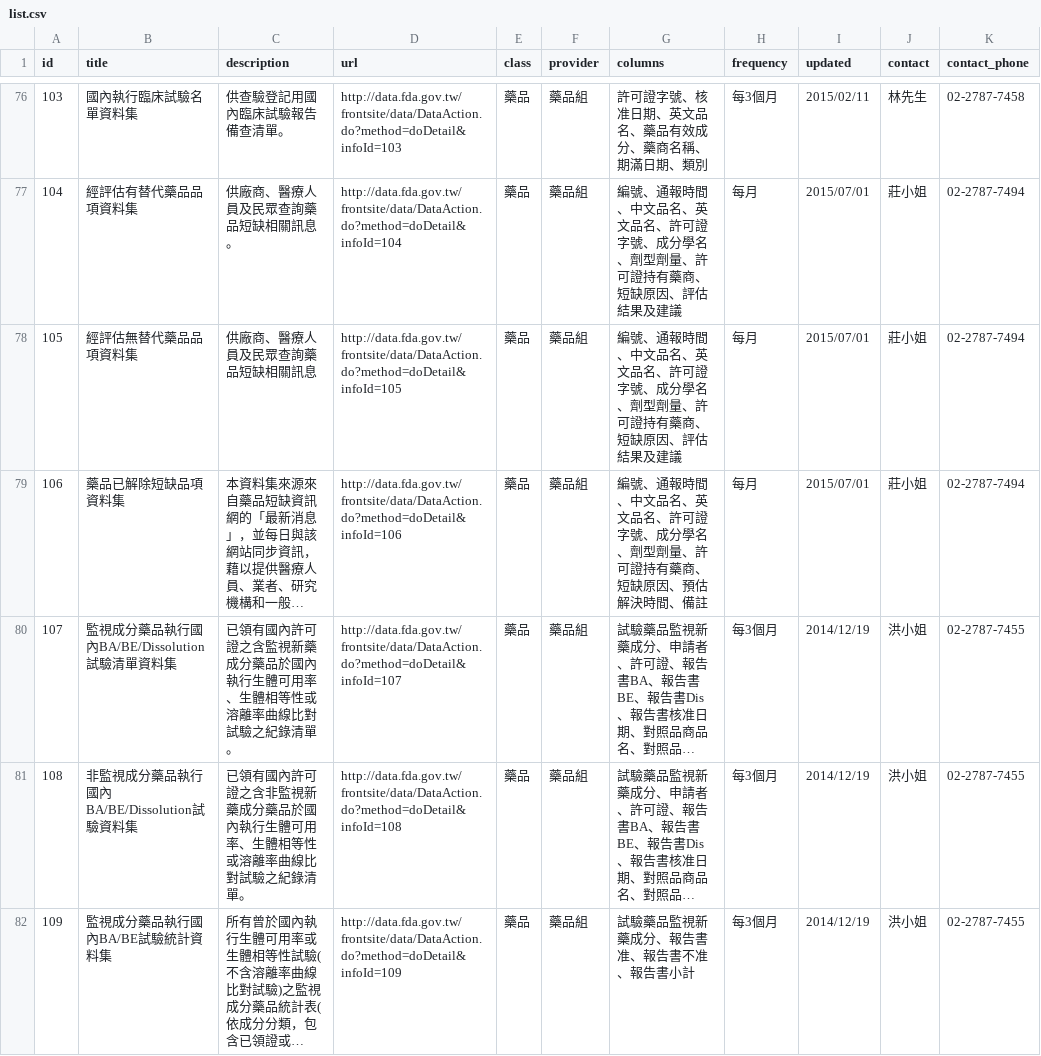
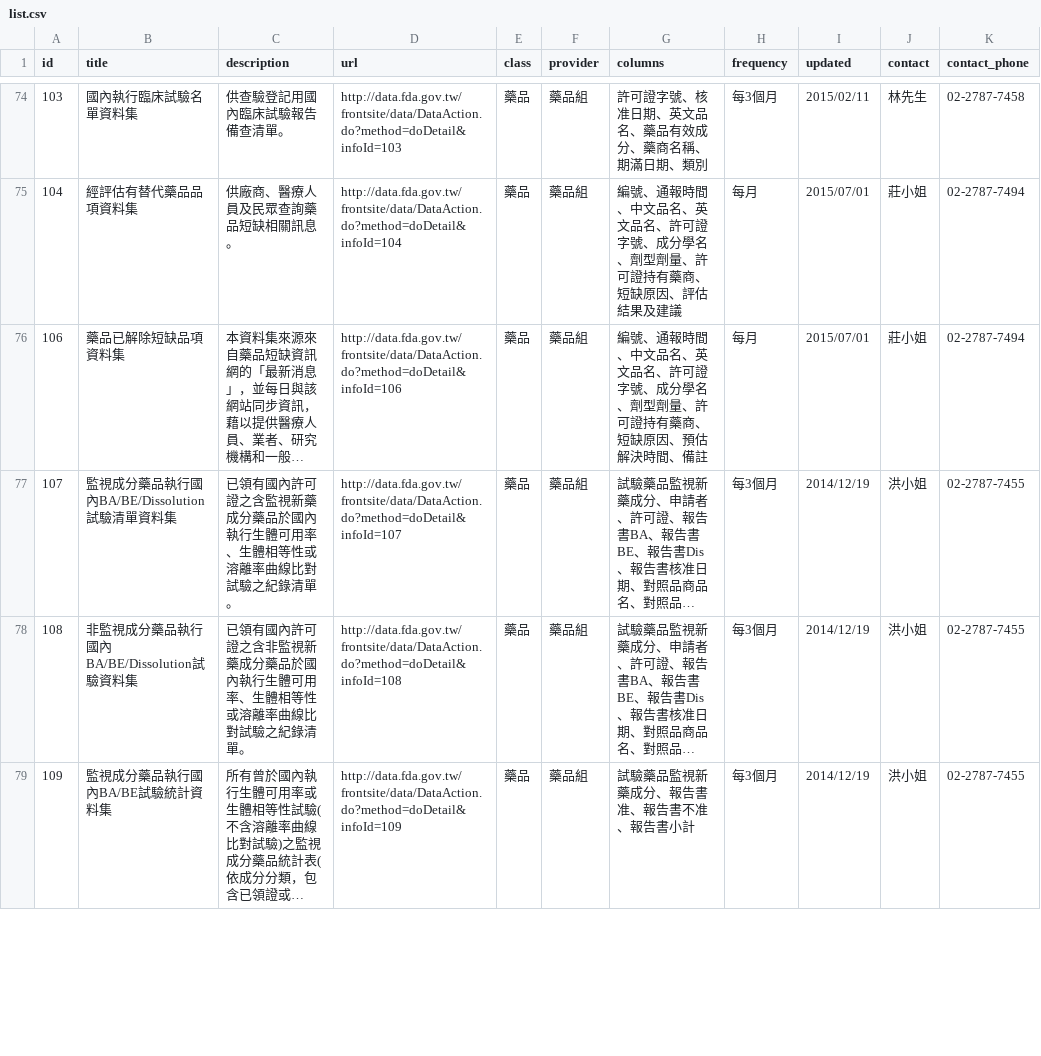
Before and after one commit to kiang/data.fda.gov.tw-list, a CSV file: list.csv, drawn as a sheet; only a part is shown, gaps mark what is left out; long unchanged cells end in …; removed rows and columns are numbered as before the commit, all else as after; the diff covers the shown part only; the diff names each change by its address in the sheet, - before the commit and + after, or states it on an @@ line.

Commit message:
update datasets @ 2015-09-17 00:55:01

```diff
--- a/list.csv
+++ b/list.csv
-row 78: 105 | 經評估無替代藥品品項資料集 | 供廠商、醫療人員及民眾查詢藥品短缺相關訊息 | http://data.fda.gov.tw/frontsite/data/DataAction.do?method=doDetail&infoId=105 | 藥品 | 藥品組 | 編號、通報時間、中文品名、英文品名、許可證字號、成分學名、劑型劑量、許可證持有藥商、短缺原因、評估結果及建議 | 每月 | 2015/07/01 | 莊小姐 | 02-2787-7494
```
Also changed, not shown: 1 added row, 2 removed rows and 2 edited cells elsewhere in this file, dataset/124.csv.
